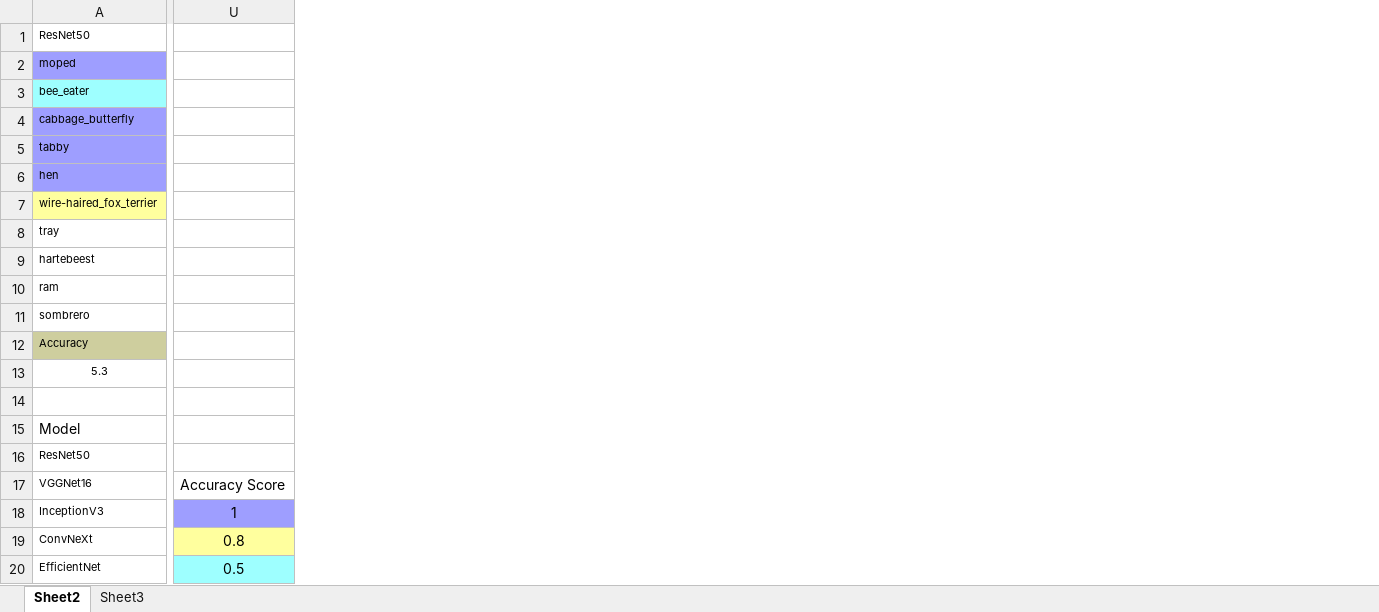
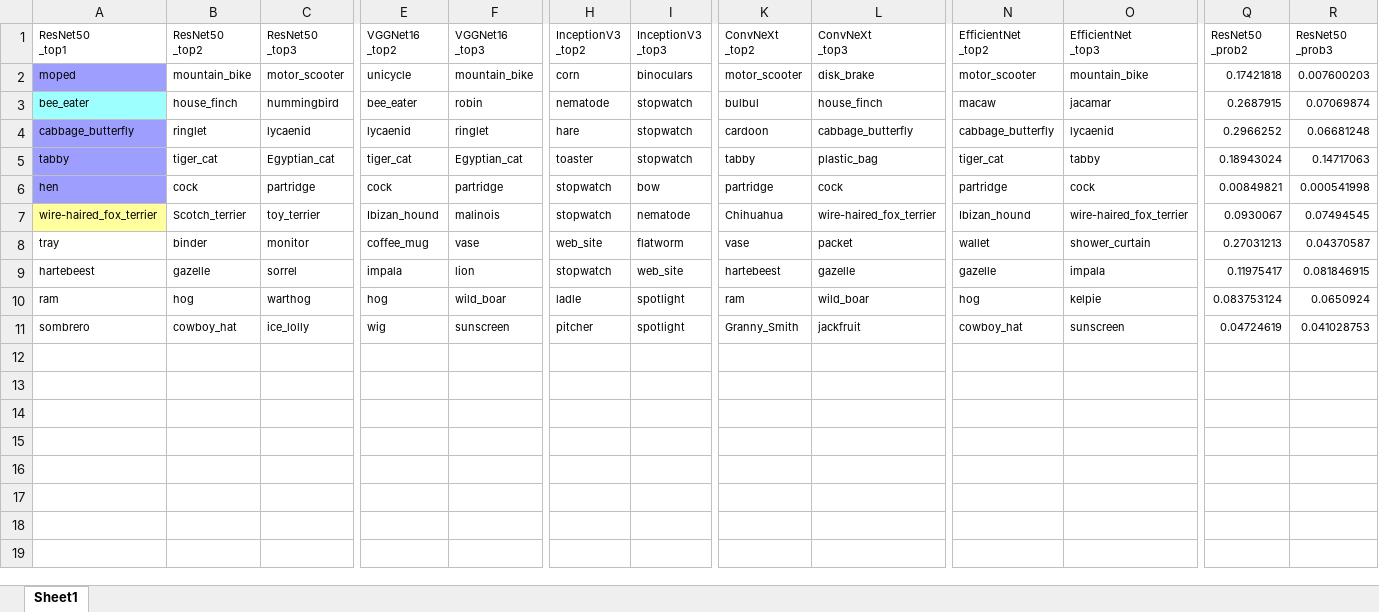
Before and after one commit to Phyo-Myat-Oo/MMDT_2025_MLAI105, an Excel workbook: Aye Chan Myint/Project 03/results/real_result.xlsx, sheet Sheet1, drawn as a sheet; only a part is shown, gaps mark what is left out; values as stored, in another font and other column widths than the file's, no borders; removed rows and columns are numbered as before the commit, all else as after; rows hold the shown columns only; ↵ is a line break in a cell; the diff covers the shown part only; the diff names each change by its address in the sheet, - before the commit and + after, or states it on an @@ line.

Commit message:
Complete project 3

```diff
--- a/Aye Chan Myint/Project 03/results/real_result.xlsx (sheet Sheet1)
+++ b/Aye Chan Myint/Project 03/results/real_result.xlsx (sheet Sheet1)
-sheet tab: Sheet2
+sheet tab: Sheet1
-sheet tab: Sheet3
+column B (ResNet50 _top2), rows 2-11: mountain_bike | house_finch | ringlet | tiger_cat | cock | Scotch_terrier | binder | gazelle | hog | cowboy_hat
+column C (ResNet50 _top3), rows 2-11: motor_scooter | hummingbird | lycaenid | Egyptian_cat | partridge | toy_terrier | monitor | sorrel | warthog | ice_lolly
+column E (VGGNet16 _top2), rows 2-11: unicycle | bee_eater | lycaenid | tiger_cat | cock | Ibizan_hound | coffee_mug | impala | hog | wig
+column F (VGGNet16 _top3), rows 2-11: mountain_bike | robin | ringlet | Egyptian_cat | partridge | malinois | vase | lion | wild_boar | sunscreen
+column H (InceptionV3 _top2), rows 2-11: corn | nematode | hare | toaster | stopwatch | stopwatch | web_site | stopwatch | ladle | pitcher
+column I (InceptionV3 _top3), rows 2-11: binoculars | stopwatch | stopwatch | stopwatch | bow | nematode | flatworm | web_site | spotlight | spotlight
+column K (ConvNeXt _top2), rows 2-11: motor_scooter | bulbul | cardoon | tabby | partridge | Chihuahua | vase | hartebeest | ram | Granny_Smith
+column L (ConvNeXt _top3), rows 2-11: disk_brake | house_finch | cabbage_butterfly | plastic_bag | cock | wire-haired_fox_terrier | packet | gazelle | wild_boar | jackfruit
+column N (EfficientNet _top2), rows 2-11: motor_scooter | macaw | cabbage_butterfly | tiger_cat | partridge | Ibizan_hound | wallet | gazelle | hog | cowboy_hat
+column O (EfficientNet _top3), rows 2-11: mountain_bike | jacamar | lycaenid | tabby | cock | wire-haired_fox_terrier | shower_curtain | impala | kelpie | sunscreen
+column Q (ResNet50 _prob2), rows 2-11: 0.17421818 | 0.2687915 | 0.2966252 | 0.18943024 | 0.00849821 | 0.0930067 | 0.27031213 | 0.11975417 | 0.083753124 | 0.04724619
+column R (ResNet50 _prob3), rows 2-11: 0.007600203 | 0.07069874 | 0.06681248 | 0.14717063 | 0.000541998 | 0.07494545 | 0.04370587 | 0.081846915 | 0.0650924 | 0.041028753
-column U, empty
-A1: ResNet50
+A1: ResNet50 ↵ _top1
-row 12: Accuracy
-row 13: 5.3
-row 14: (empty)
-row 15: Model
-row 16: ResNet50
-row 17: VGGNet16 | Accuracy Score
-row 18: InceptionV3 | 1
-row 19: ConvNeXt | 0.8
-row 20: EfficientNet | 0.5
```
Also changed, not shown: 13 added columns, 9 removed columns, 9 edited cells and cell formats elsewhere in this sheet, 28 other files.
